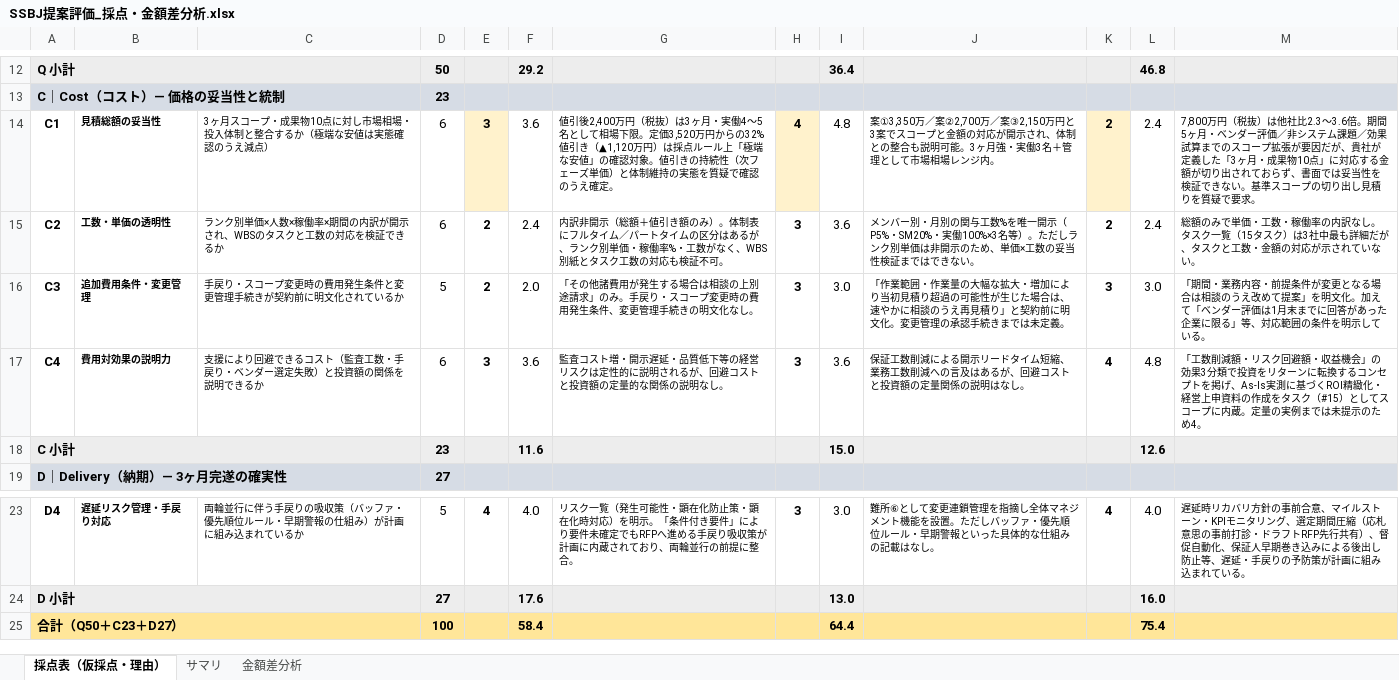
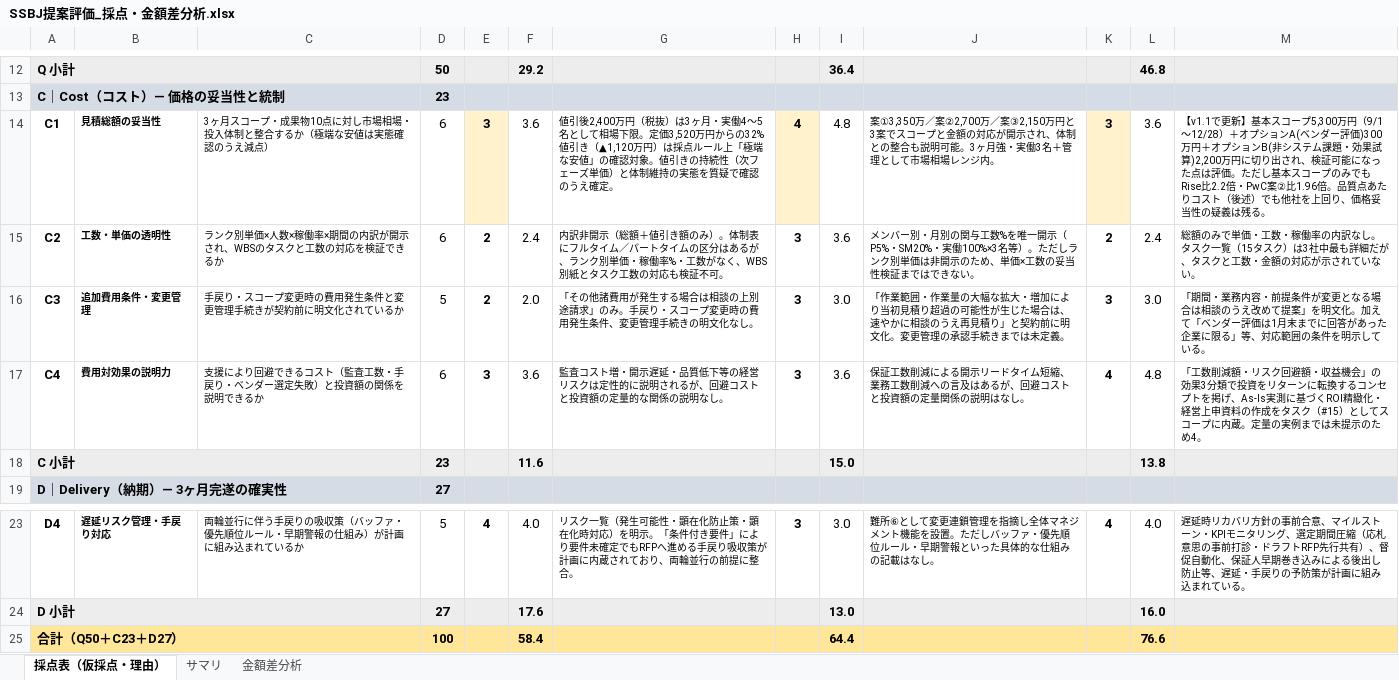
Before and after one commit to tk-tus2-cloud/free_creative, an Excel workbook: docs/SSBJ提案評価_採点・金額差分析.xlsx, sheet 採点表（仮採点・理由）, drawn as a sheet; only a part is shown, gaps mark what is left out; values as stored, in another font and other column widths than the file's, no borders; the diff names each change by its address in the sheet, - before the commit and + after, or states it on an @@ line.

```diff
--- a/docs/SSBJ提案評価_採点・金額差分析.xlsx (sheet 採点表（仮採点・理由）)
+++ b/docs/SSBJ提案評価_採点・金額差分析.xlsx (sheet 採点表（仮採点・理由）)
-K14: 2
+K14: 3
-L14: 2.4
+L14: 3.6
-M14: 7,800万円（税抜）は他社比2.3〜3.6倍。期間5ヶ月・ベンダー評価／非システム課題／効果試算までのスコープ拡張が要因だが、貴社が定義した「3ヶ月・成果物10点」に対応する金額が切り出されておらず、書面では妥当性を検証できない。基準スコープの切り出し見積りを質疑で要求。
+M14: 【v1.1で更新】基本スコープ5,300万円（9/1〜12/28）＋オプションA(ベンダー評価)300万円＋オプションB(非システム課題・効果試算)2,200万円に切り出され、検証可能になった点は評価。ただし基本スコープのみでもRise比2.2倍・PwC案②比1.96倍。品質点あたりコスト（後述）でも他社を上回り、価格妥当性の疑義は残る。
-L18: 12.6
+L18: 13.8
-L25: 75.4
+L25: 76.6
```
Also changed, not shown: sheet 金額差分析, sheet サマリ, 1 other file.
